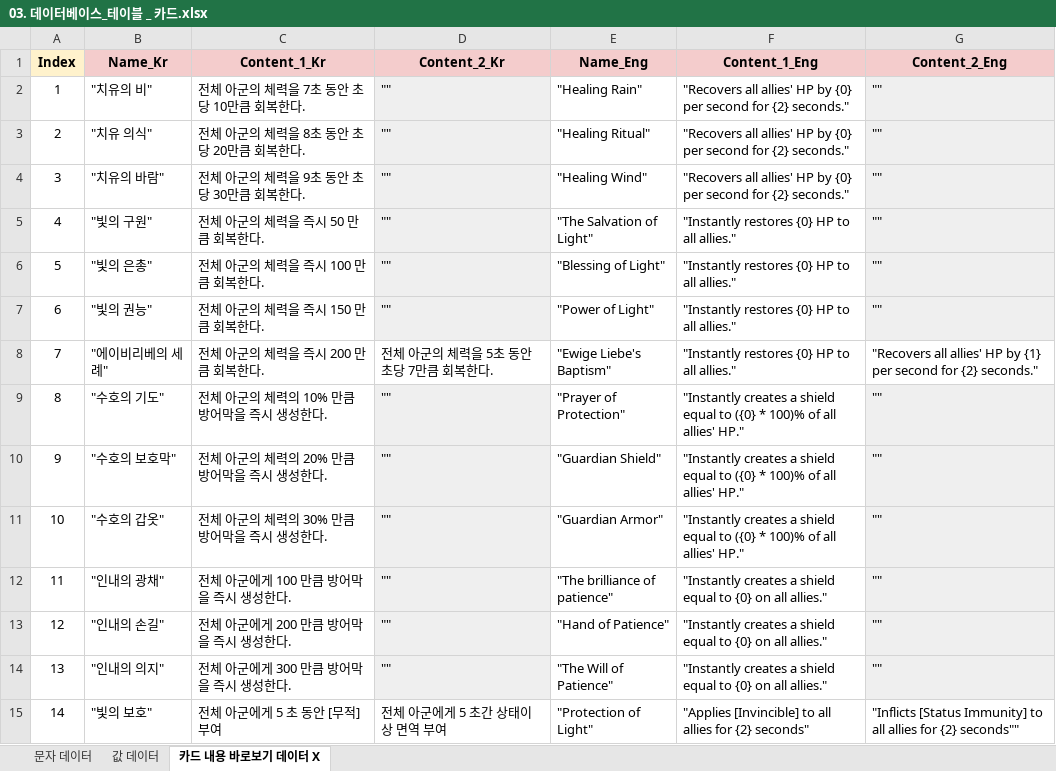
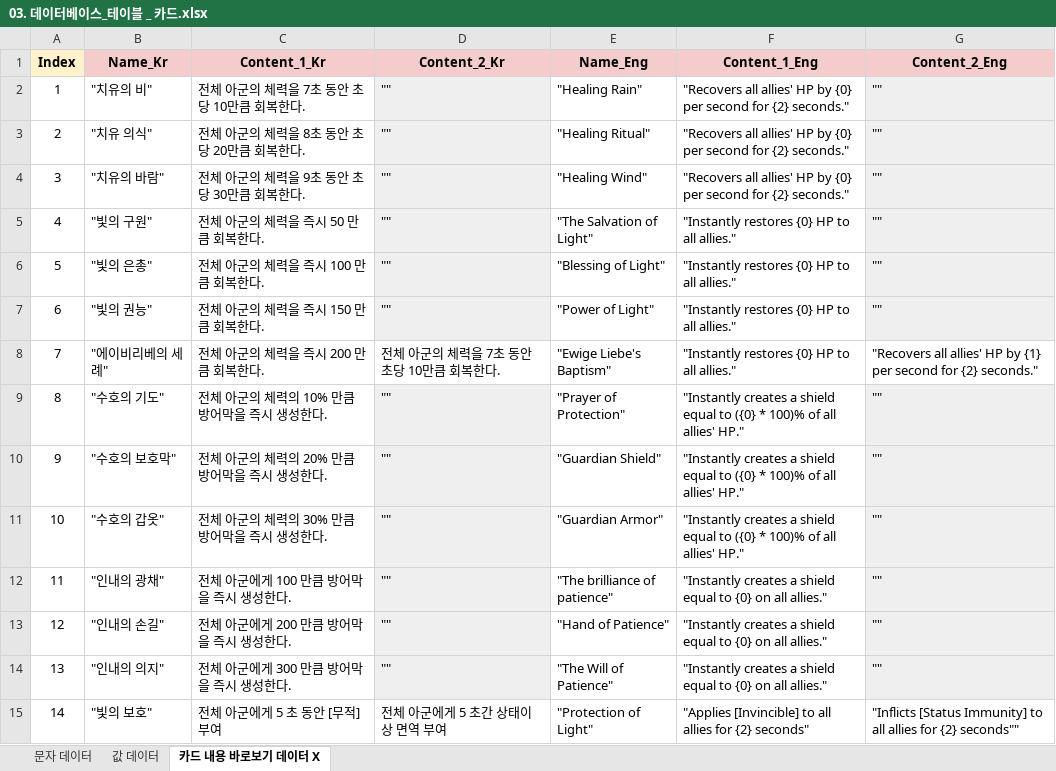
Before and after one commit to TangerinePee1/Game-Planning-documentation, an Excel workbook: 02_데이터베이스(게임 테이블)/03. 데이터베이스_테이블 _ 카드.xlsx, sheet 카드 내용 바로보기 데이터 X, drawn as a sheet; only a part is shown; values as stored, in another font and other column widths than the file's, no borders; charts and pictures not drawn; the diff names each change by its address in the sheet, - before the commit and + after, or states it on an @@ line.

```diff
--- a/02_데이터베이스(게임 테이블)/03. 데이터베이스_테이블 _ 카드.xlsx (sheet 카드 내용 바로보기 데이터 X)
+++ b/02_데이터베이스(게임 테이블)/03. 데이터베이스_테이블 _ 카드.xlsx (sheet 카드 내용 바로보기 데이터 X)
-D8 (Content_2_Kr): 전체 아군의 체력을 5초 동안 초당 7만큼 회복한다.
+D8 (Content_2_Kr): 전체 아군의 체력을 7초 동안 초당 10만큼 회복한다.
```
Also changed, not shown: sheet 값 데이터, formulas that keep their value, 02_데이터베이스(게임 테이블)/02. 데이터베이스_테이블 _ 스토리 대본.xlsx, 02_데이터베이스(게임 테이블)/04. 데이터베이스_테이블 _ 유물.xlsx.
